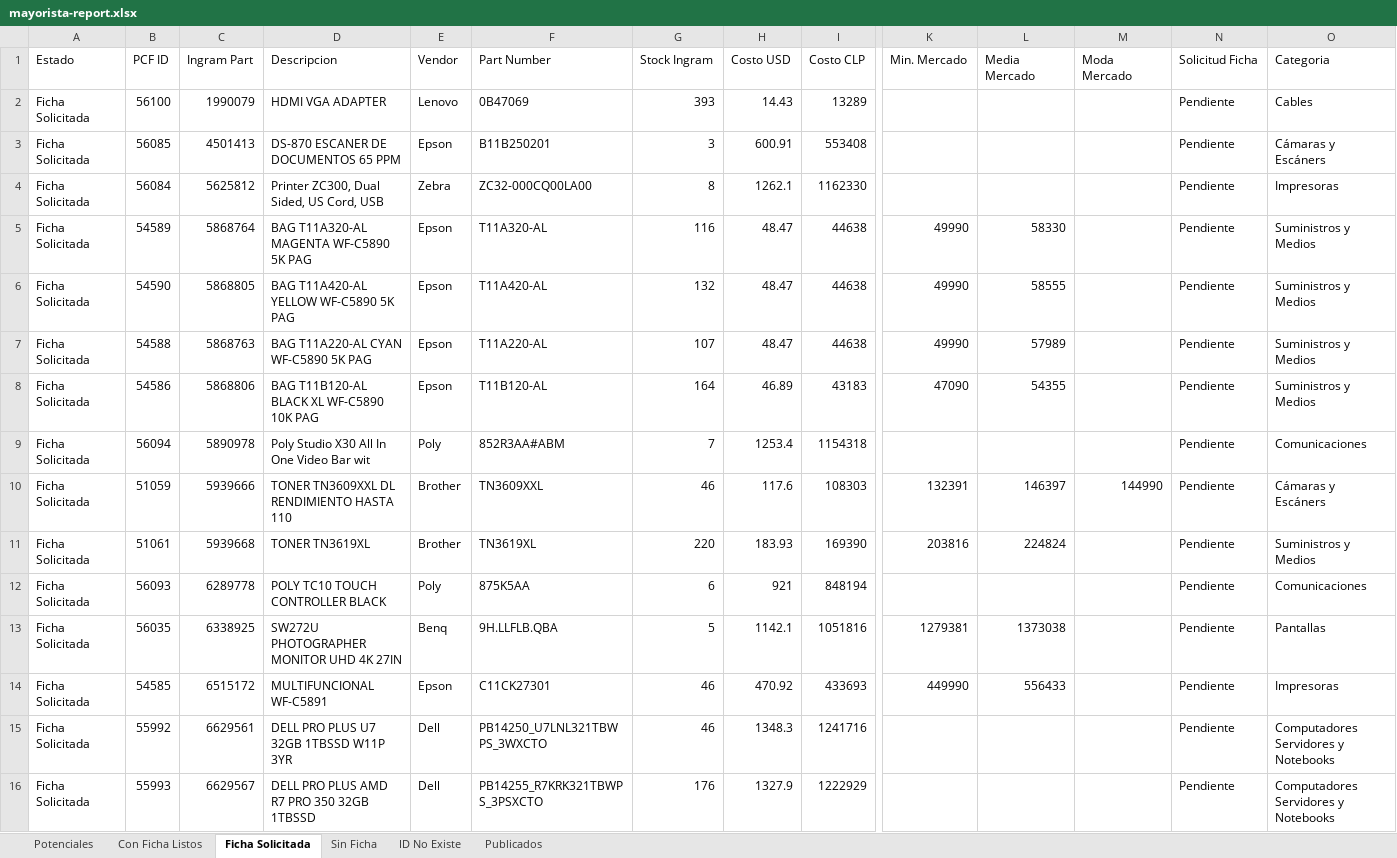
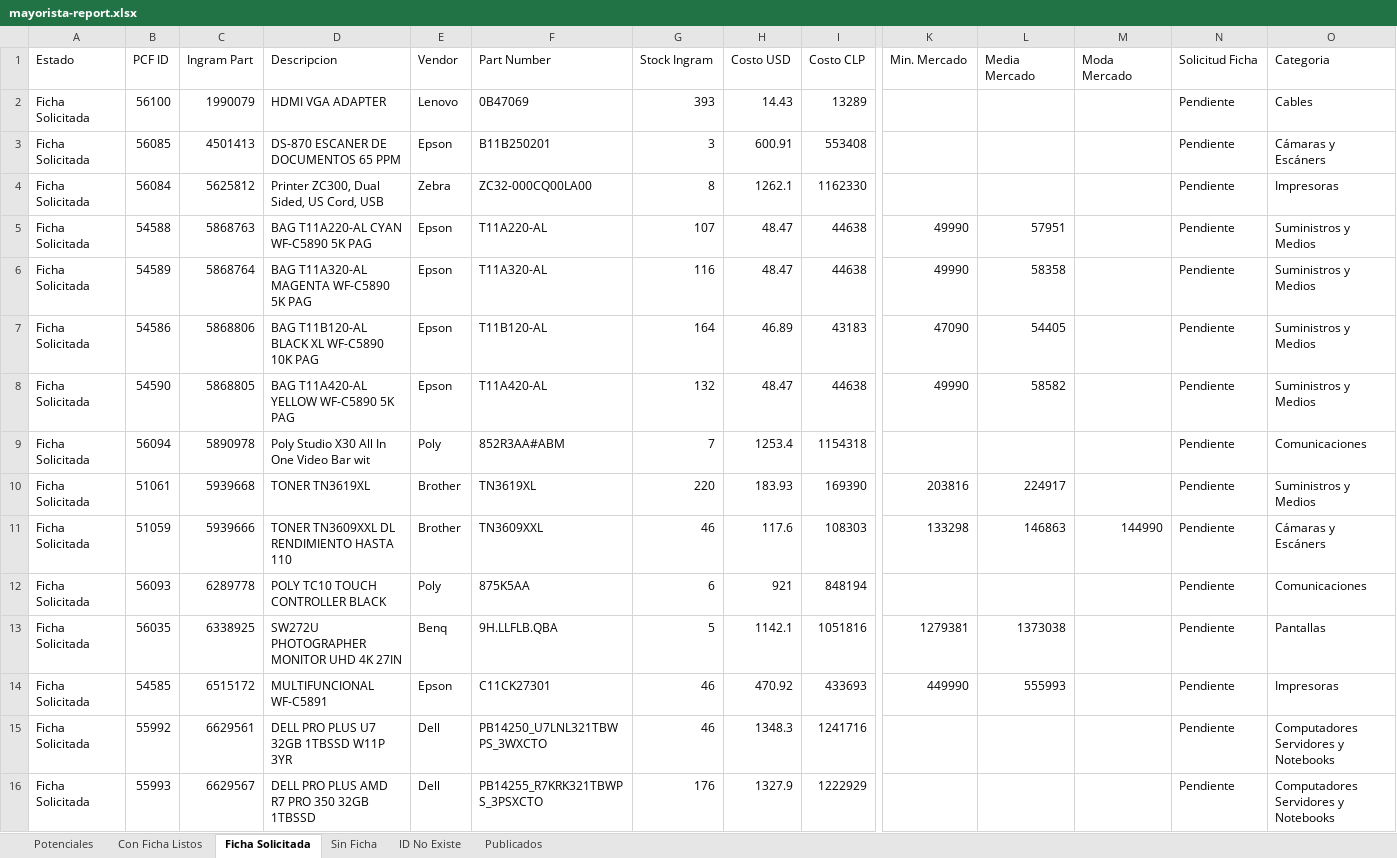
Before and after one commit to aincatoni/pcfactory-monitor-mayoristas, an Excel workbook: mayorista-report.xlsx, sheet Ficha Solicitada, drawn as a sheet; only a part is shown, gaps mark what is left out; values as stored, in another font and other column widths than the file's, no borders; removed rows and columns are numbered as before the commit, all else as after; rows hold the shown columns only; the diff names each change by its address in the sheet, - before the commit and + after, or states it on an @@ line.

```diff
--- a/mayorista-report.xlsx (sheet Ficha Solicitada)
+++ b/mayorista-report.xlsx (sheet Ficha Solicitada)
-row 5: Ficha Solicitada | 54589 | 5868764 | BAG T11A320-AL MAGENTA WF-C5890 5K PAG | Epson | T11A320-AL | 116 | 48.47 | 44638 | 49990 | 58330 |  | Pendiente | Suministros y Medios
-row 6: Ficha Solicitada | 54590 | 5868805 | BAG T11A420-AL YELLOW WF-C5890 5K PAG | Epson | T11A420-AL | 132 | 48.47 | 44638 | 49990 | 58555 |  | Pendiente | Suministros y Medios
-L5 (Media Mercado): 57989
+L5 (Media Mercado): 57951
+row 6: Ficha Solicitada | 54589 | 5868764 | BAG T11A320-AL MAGENTA WF-C5890 5K PAG | Epson | T11A320-AL | 116 | 48.47 | 44638 | 49990 | 58358 |  | Pendiente | Suministros y Medios
-L7 (Media Mercado): 54355
+L7 (Media Mercado): 54405
+row 8: Ficha Solicitada | 54590 | 5868805 | BAG T11A420-AL YELLOW WF-C5890 5K PAG | Epson | T11A420-AL | 132 | 48.47 | 44638 | 49990 | 58582 |  | Pendiente | Suministros y Medios
-row 10: Ficha Solicitada | 51059 | 5939666 | TONER TN3609XXL DL RENDIMIENTO HASTA 110 | Brother | TN3609XXL | 46 | 117.6 | 108303 | 132391 | 146397 | 144990 | Pendiente | Cámaras y Escáners
-L10 (Media Mercado): 224824
+L10 (Media Mercado): 224917
+row 11: Ficha Solicitada | 51059 | 5939666 | TONER TN3609XXL DL RENDIMIENTO HASTA 110 | Brother | TN3609XXL | 46 | 117.6 | 108303 | 133298 | 146863 | 144990 | Pendiente | Cámaras y Escáners
-L14 (Media Mercado): 556433
+L14 (Media Mercado): 555993
```
Also changed, not shown: sheet Publicados, sheet Potenciales, sheet Con Ficha Listos, sheet ID No Existe, 2 other files.
